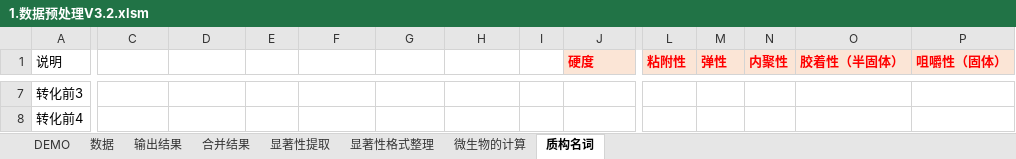
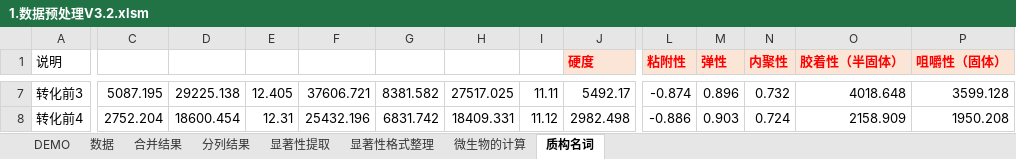
Before and after one commit to Pannis-hub/-excel-, an Excel workbook: 1.数据预处理V3.2.xlsm, sheet 质构名词, drawn as a sheet; only a part is shown, gaps mark what is left out; values as stored, in another font and other column widths than the file's, no borders; the diff covers the shown part only; the diff names each change by its address in the sheet, - before the commit and + after, or states it on an @@ line.

```diff
--- a/1.数据预处理V3.2.xlsm (sheet 质构名词)
+++ b/1.数据预处理V3.2.xlsm (sheet 质构名词)
-sheet tab: 输出结果
+sheet tab: 分列结果
-C7: (empty)
+C7: 5087.195
-D7: (empty)
+D7: 29225.138
-E7: (empty)
+E7: 12.405
-F7: (empty)
+F7: 37606.721
-G7: (empty)
+G7: 8381.582
-H7: (empty)
+H7: 27517.025
-I7: (empty)
+I7: 11.11
-J7 (硬度): (empty)
+J7 (硬度): 5492.17
-L7 (粘附性): (empty)
+L7 (粘附性): -0.874
-M7 (弹性): (empty)
+M7 (弹性): 0.896
-N7 (内聚性): (empty)
+N7 (内聚性): 0.732
-O7 (胶着性（半固体）): (empty)
+O7 (胶着性（半固体）): 4018.648
-P7 (咀嚼性（固体）): (empty)
+P7 (咀嚼性（固体）): 3599.128
-C8: (empty)
+C8: 2752.204
-D8: (empty)
+D8: 18600.454
-E8: (empty)
+E8: 12.31
-F8: (empty)
+F8: 25432.196
-G8: (empty)
+G8: 6831.742
-H8: (empty)
+H8: 18409.331
-I8: (empty)
+I8: 11.12
-J8 (硬度): (empty)
+J8 (硬度): 2982.498
-L8 (粘附性): (empty)
+L8 (粘附性): -0.886
-M8 (弹性): (empty)
+M8 (弹性): 0.903
-N8 (内聚性): (empty)
+N8 (内聚性): 0.724
-O8 (胶着性（半固体）): (empty)
+O8 (胶着性（半固体）): 2158.909
-P8 (咀嚼性（固体）): (empty)
+P8 (咀嚼性（固体）): 1950.208
```
Also changed, not shown: 226 edited cells and cell formats elsewhere in this sheet, sheet 数据, sheet 显著性格式整理, sheet 显著性提取, sheet 合并结果, sheet 微生物的计算, charts or pictures, 3.批量删除名字中指定部分 .xlsm, 1 other file.
